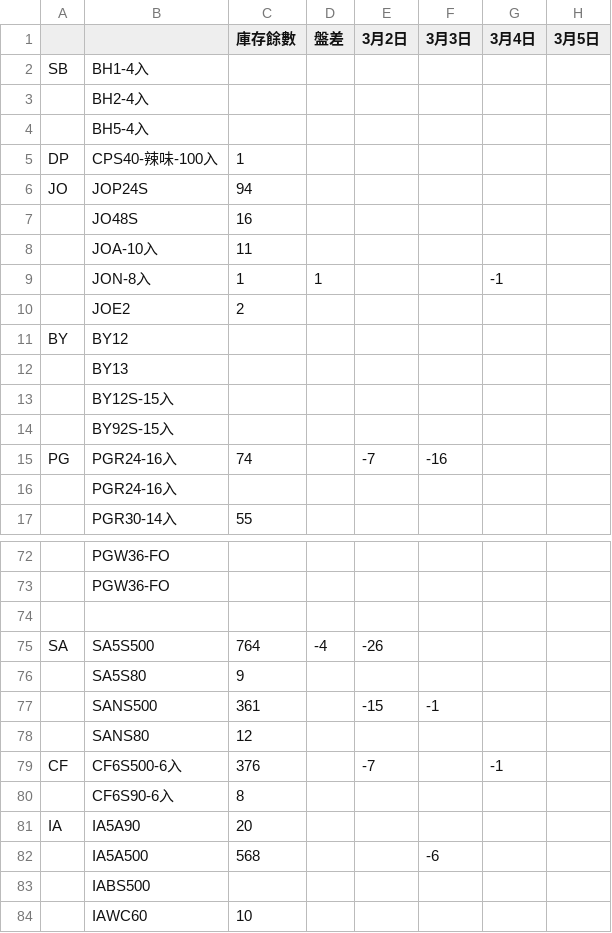
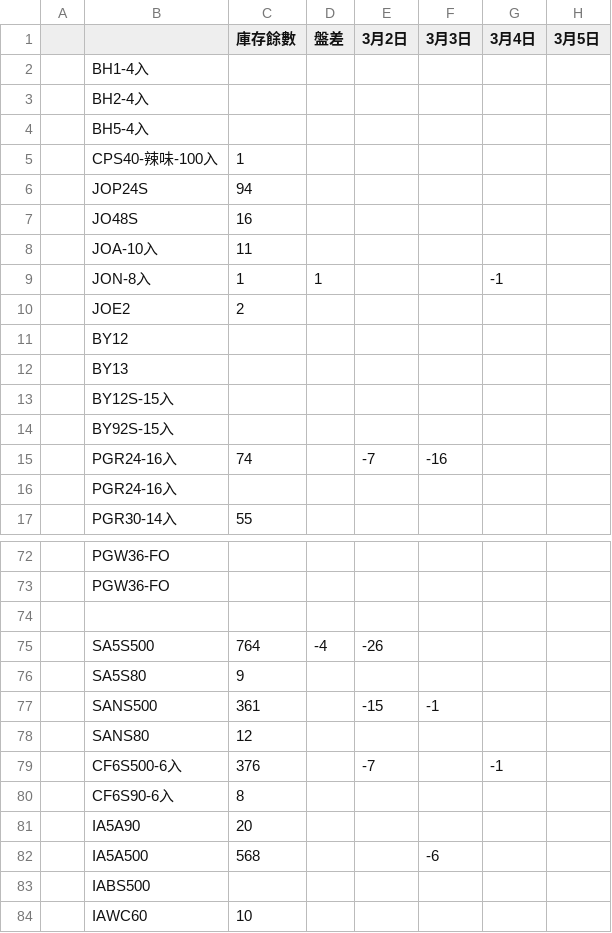
Before and after one commit to mingfonglpg-bit/-, a CSV file: chilled.csv, drawn as a sheet; only a part is shown, gaps mark what is left out; the diff covers the shown part only; the diff names each change by its address in the sheet, - before the commit and + after, or states it on an @@ line.

```diff
--- a/chilled.csv
+++ b/chilled.csv
-A2: SB
+A2: (empty)
-A5: DP
+A5: (empty)
-A6: JO
+A6: (empty)
-A11: BY
+A11: (empty)
-A15: PG
+A15: (empty)
-A75: SA
+A75: (empty)
-A79: CF
+A79: (empty)
-A81: IA
+A81: (empty)
```
Also changed, not shown: 9 edited cells elsewhere in this file, frozen.csv.
